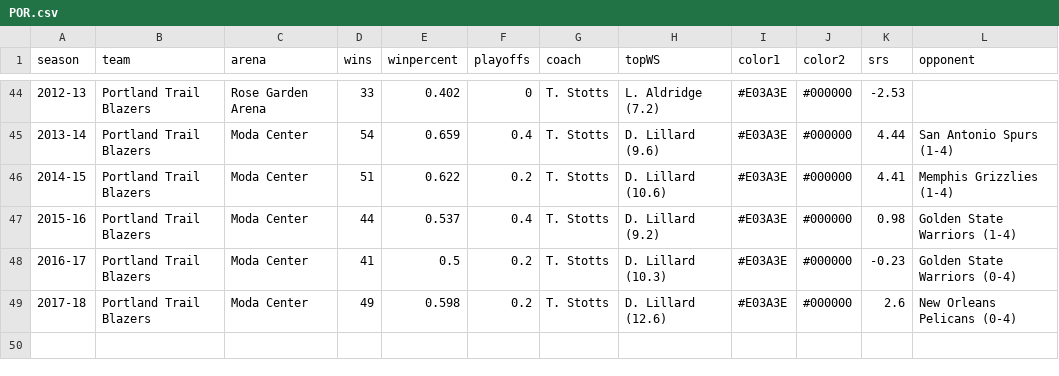
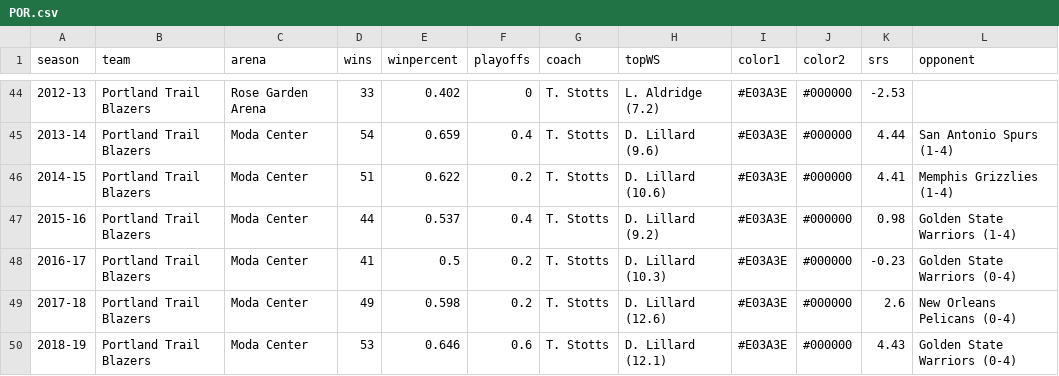
Before and after one commit to zacariias/nbahistory, a CSV file: teams/POR.csv, drawn as a sheet; only a part is shown, gaps mark what is left out.

Commit message:
Update POR.csv

```diff
--- a/teams/POR.csv
+++ b/teams/POR.csv
@@ -49 +49,2 @@ season,team,arena,wins,winpercent,playoffs,coach,topWS,color1,color2,srs,opponen
 2017-18,Portland Trail Blazers,Moda Center,49,0.598,0.2,T. Stotts,D. Lillard (12.6),#E03A3E,#000000,2.6,New Orleans Pelicans (0-4)
+2018-19,Portland Trail Blazers,Moda Center,53,0.646,0.6,T. Stotts,D. Lillard (12.1),#E03A3E,#000000,4.43,Golden State Warriors (0-4)
```
